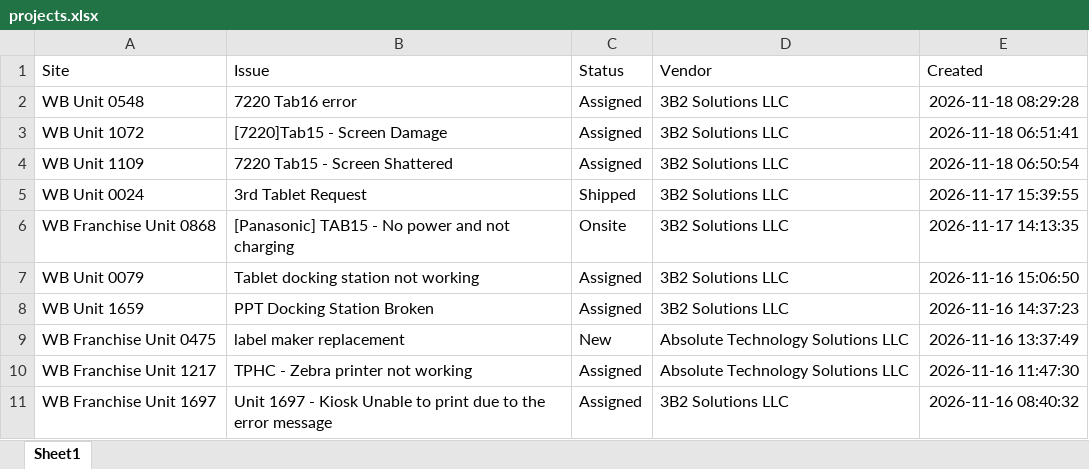
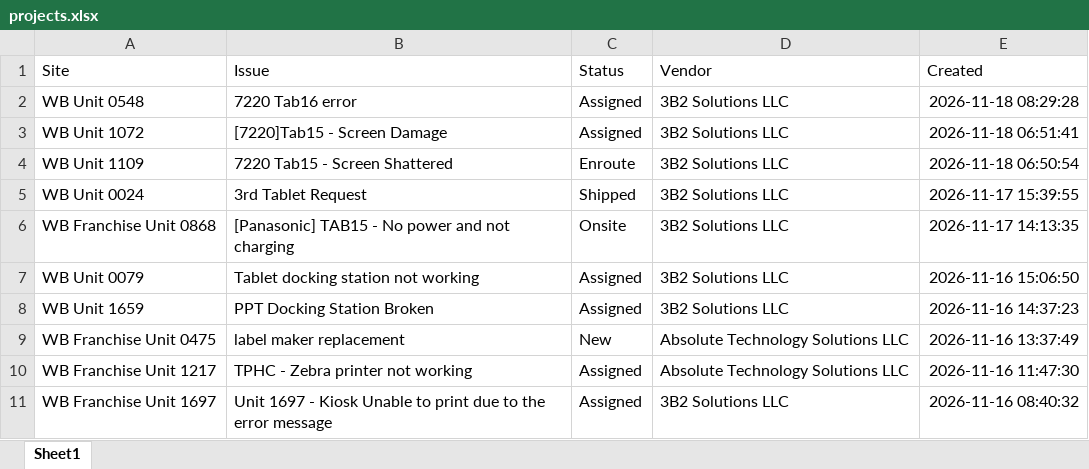
Before and after one commit to lcee210/tech-depot-hud, an Excel workbook: projects.xlsx, sheet Sheet1, drawn as a sheet; values as stored, in another font and other column widths than the file's, no borders; the diff names each change by its address in the sheet, - before the commit and + after, or states it on an @@ line.

Commit message:
Auto-export: 2026-11-18 11:02

```diff
--- a/projects.xlsx (sheet Sheet1)
+++ b/projects.xlsx (sheet Sheet1)
-C4 (Status): Assigned
+C4 (Status): Enroute
```
